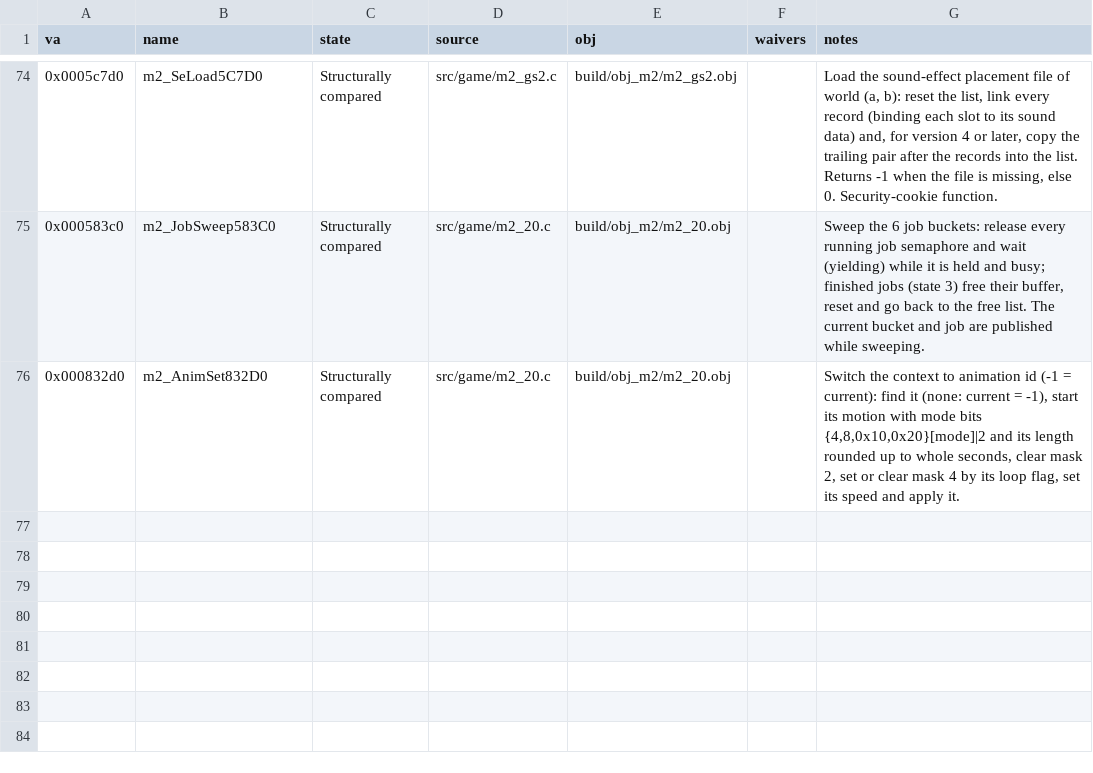
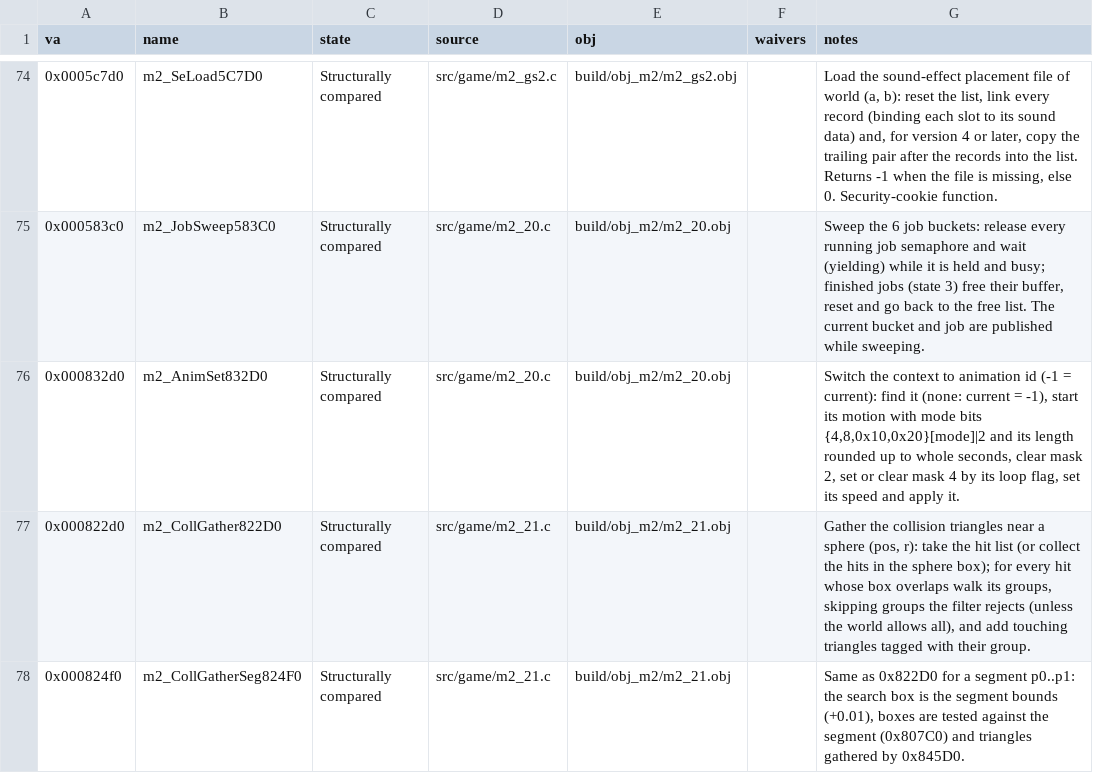
Before and after one commit to Pallypots/Project-Soul-Robber, a CSV file: config/function_states_m2.csv, drawn as a sheet; only a part is shown, gaps mark what is left out.

```diff
--- a/config/function_states_m2.csv
+++ b/config/function_states_m2.csv
@@ -76 +76,3 @@ va,name,state,source,obj,waivers,notes
 0x000832d0,m2_AnimSet832D0,Structurally compared,src/game/m2_20.c,build/obj_m2/m2_20.obj,,"Switch the context to animation id (-1 = current): find it (none: current = -1), start its motion with mode bits {4,8,0x10,0x20}[mode]|2 and its length rounded up to whole seconds, clear mask 2, set or clear mask 4 by its loop flag, set its speed and apply it."
+0x000822d0,m2_CollGather822D0,Structurally compared,src/game/m2_21.c,build/obj_m2/m2_21.obj,,"Gather the collision triangles near a sphere (pos, r): take the hit list (or collect the hits in the sphere box); for every hit whose box overlaps walk its groups, skipping groups the filter rejects (unless the world allows all), and add touching triangles tagged with their group."
+0x000824f0,m2_CollGatherSeg824F0,Structurally compared,src/game/m2_21.c,build/obj_m2/m2_21.obj,,"Same as 0x822D0 for a segment p0..p1: the search box is the segment bounds (+0.01), boxes are tested against the segment (0x807C0) and triangles gathered by 0x845D0."
```
Also changed, not shown: config/symbols_m2.csv, 6 other files.
